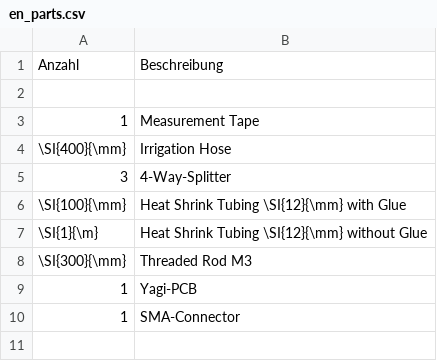
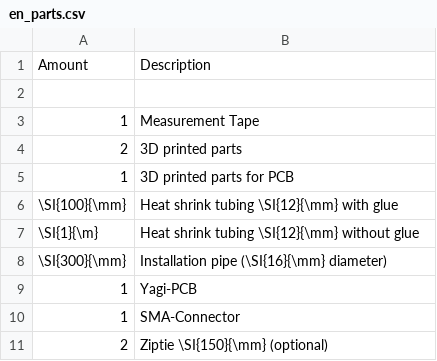
Before and after one commit to Binary-Kitchen/SolderingTutorial, a CSV file: DraussenfuchsAntenne/manual/configuration/en_parts.csv, drawn as a sheet.

```diff
--- a/DraussenfuchsAntenne/manual/configuration/en_parts.csv
+++ b/DraussenfuchsAntenne/manual/configuration/en_parts.csv
@@ -1,10 +1,11 @@
-Anzahl,Beschreibung
+Amount,Description
 ,
 1,Measurement Tape
-\SI{400}{\mm},Irrigation Hose
-3,4-Way-Splitter
-\SI{100}{\mm},Heat Shrink Tubing \SI{12}{\mm} with Glue
-\SI{1}{\m},Heat Shrink Tubing \SI{12}{\mm} without Glue
-\SI{300}{\mm},Threaded Rod M3
+2,3D printed parts
+1,3D printed parts for PCB
+\SI{100}{\mm},Heat shrink tubing \SI{12}{\mm} with glue
+\SI{1}{\m},Heat shrink tubing \SI{12}{\mm} without glue
+\SI{300}{\mm},Installation pipe (\SI{16}{\mm} diameter)
 1,Yagi-PCB
 1,SMA-Connector
+2,Ziptie \SI{150}{\mm} (optional)
```
Also changed, not shown: DraussenfuchsAntenne/manual/configuration/de_config.csv, DraussenfuchsAntenne/manual/configuration/de_parts.csv, 39 other files.
